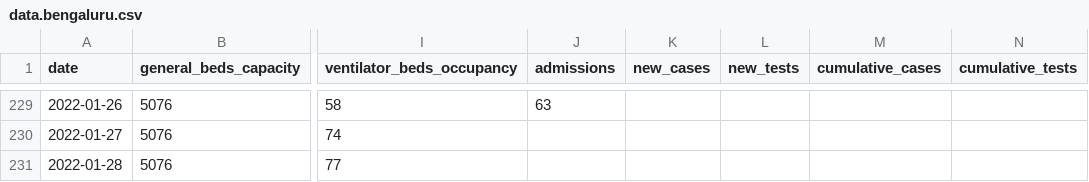
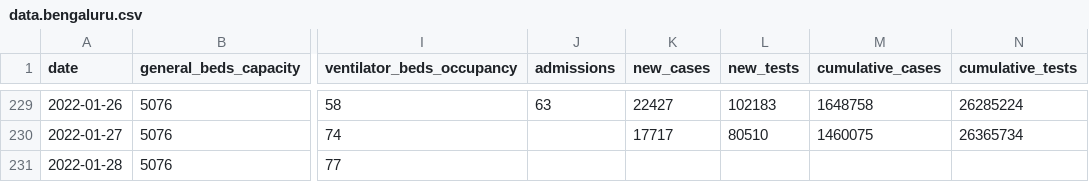
Before and after one commit to grill05/misc_bed_availability_scraper, a CSV file: data.bengaluru.csv, drawn as a sheet; only a part is shown, gaps mark what is left out; the diff covers the shown part only; the diff names each change by its address in the sheet, - before the commit and + after, or states it on an @@ line.

```diff
--- a/data.bengaluru.csv
+++ b/data.bengaluru.csv
-K229 (new_cases): (empty)
+K229 (new_cases): 22427
-L229 (new_tests): (empty)
+L229 (new_tests): 102183
-M229 (cumulative_cases): (empty)
+M229 (cumulative_cases): 1648758
-N229 (cumulative_tests): (empty)
+N229 (cumulative_tests): 26285224
-K230 (new_cases): (empty)
+K230 (new_cases): 17717
-L230 (new_tests): (empty)
+L230 (new_tests): 80510
-M230 (cumulative_cases): (empty)
+M230 (cumulative_cases): 1460075
-N230 (cumulative_tests): (empty)
+N230 (cumulative_tests): 26365734
```
Also changed, not shown: 32 edited cells elsewhere in this file.
